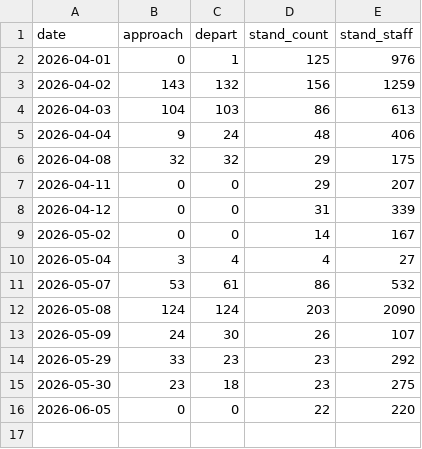
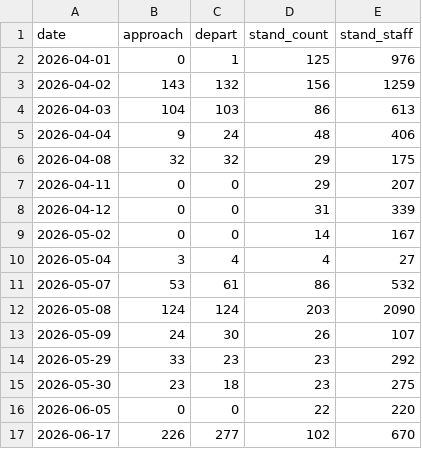
Before and after one commit to hjtr7mymht-dot/WOA_AutoBot, a CSV file: woa_stats.csv, drawn as a sheet; the diff names each change by its address in the sheet, - before the commit and + after, or states it on an @@ line.

```diff
--- a/woa_stats.csv
+++ b/woa_stats.csv
+row 17: 2026-06-17 | 226 | 277 | 102 | 670
```
Also changed, not shown: 3 other files.
